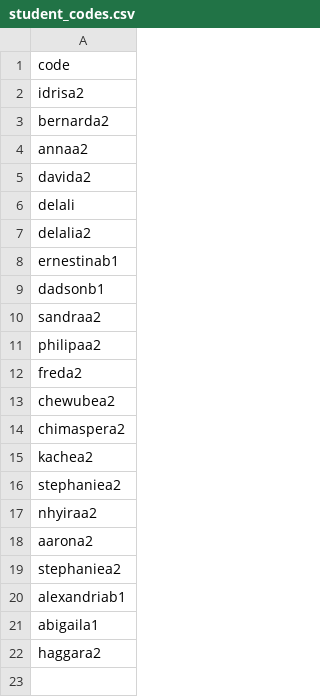
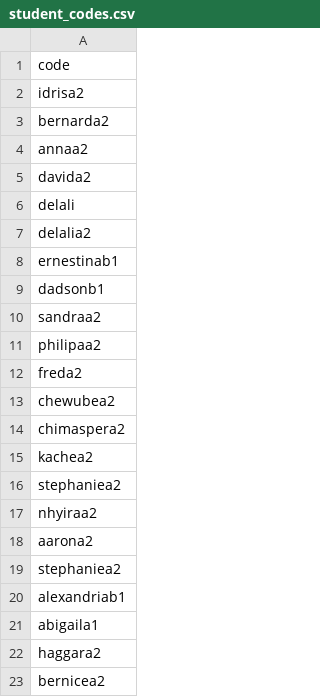
Before and after one commit to learngermanghana/linguaspark, a CSV file: student_codes.csv, drawn as a sheet; the diff names each change by its address in the sheet, - before the commit and + after, or states it on an @@ line.

Commit message:
Update student_codes.csv

```diff
--- a/student_codes.csv
+++ b/student_codes.csv
+row 23: bernicea2
```
